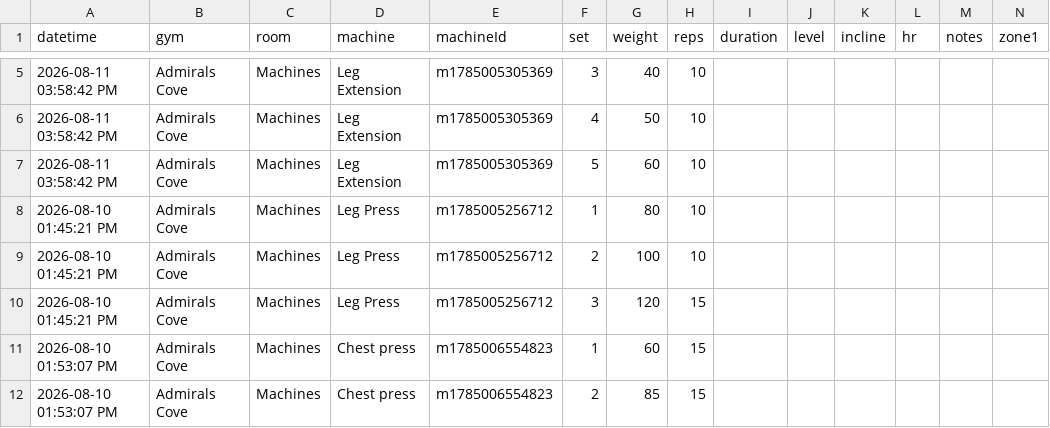
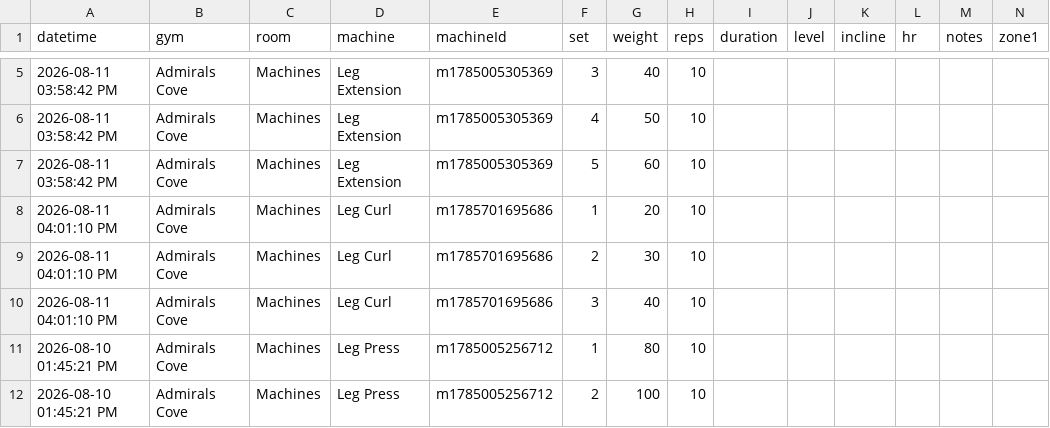
Before and after one commit to chromacole/logtrim, a CSV file: workout-log.csv, drawn as a sheet; only a part is shown, gaps mark what is left out; the shorter side is filled out with more unchanged rows; rows hold the shown columns only; the diff names each change by its address in the sheet, - before the commit and + after, or states it on an @@ line.

Commit message:
Update workout log CSV

```diff
--- a/workout-log.csv
+++ b/workout-log.csv
+row 8: 2026-08-11 04:01:10 PM | Admirals Cove | Machines | Leg Curl | m1785701695686 | 1 | 20 | 10
+row 9: 2026-08-11 04:01:10 PM | Admirals Cove | Machines | Leg Curl | m1785701695686 | 2 | 30 | 10
+row 10: 2026-08-11 04:01:10 PM | Admirals Cove | Machines | Leg Curl | m1785701695686 | 3 | 40 | 10
```
